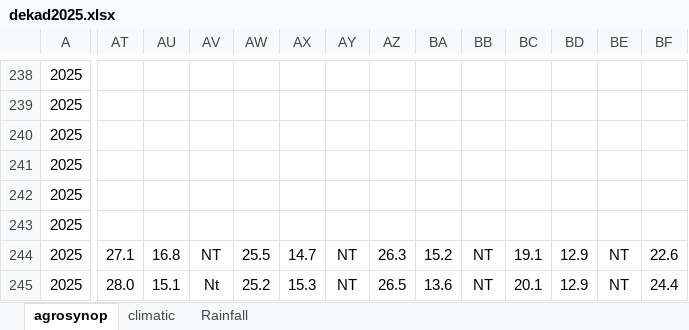
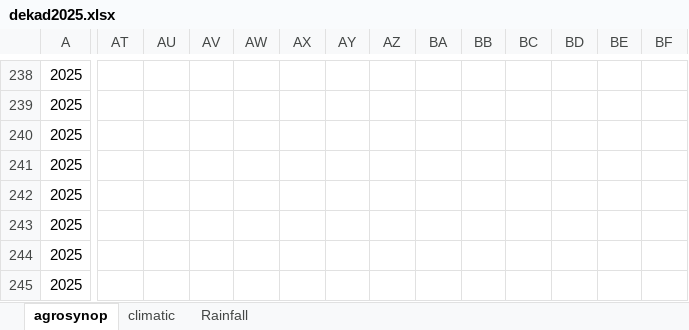
Before and after one commit to bikochris/Data-Quality-Control, an Excel workbook: Home/Data/Dekads/dekad2025.xlsx, sheet agrosynop, drawn as a sheet; only a part is shown, gaps mark what is left out; values as stored, in another font and other column widths than the file's, no borders; the diff covers the shown part only; the diff names each change by its address in the sheet, - before the commit and + after, or states it on an @@ line.

```diff
--- a/Home/Data/Dekads/dekad2025.xlsx (sheet agrosynop)
+++ b/Home/Data/Dekads/dekad2025.xlsx (sheet agrosynop)
-AT244: 27.1
+AT244: (empty)
-AU244: 16.8
+AU244: (empty)
-AV244: NT
+AV244: (empty)
-AW244: 25.5
+AW244: (empty)
-AX244: 14.7
+AX244: (empty)
-AY244:AY245: NT
+AY244:AY245: (empty)
-AZ244: 26.3
+AZ244: (empty)
-BA244: 15.2
+BA244: (empty)
-BB244:BB245: NT
+BB244:BB245: (empty)
-BC244: 19.1
+BC244: (empty)
-BD244:BD245: 12.9
+BD244:BD245: (empty)
-BE244:BE245: NT
+BE244:BE245: (empty)
-BF244: 22.6
+BF244: (empty)
-AT245: 28.0
+AT245: (empty)
-AU245: 15.1
+AU245: (empty)
-AV245: Nt
+AV245: (empty)
-AW245: 25.2
+AW245: (empty)
-AX245: 15.3
+AX245: (empty)
-AZ245: 26.5
+AZ245: (empty)
-BA245: 13.6
+BA245: (empty)
-BC245: 20.1
+BC245: (empty)
-BF245: 24.4
+BF245: (empty)
```
Also changed, not shown: 31 added rows and 172 edited cells elsewhere in this sheet, sheet climatic, sheet Rainfall, 4 other files.
